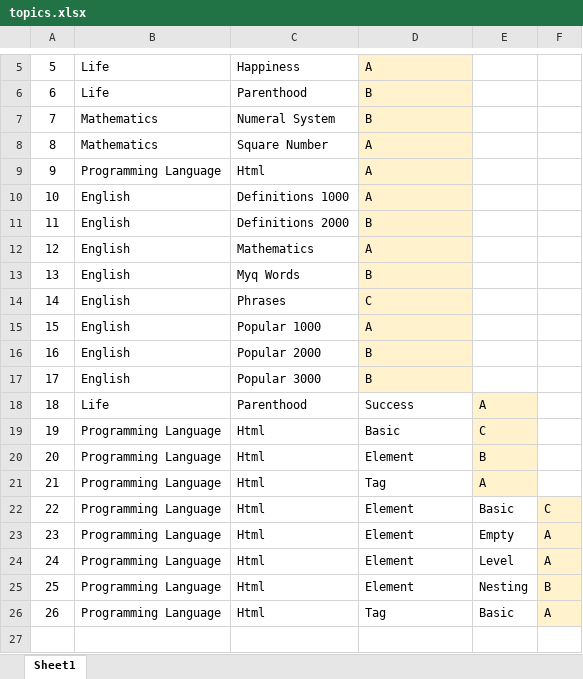
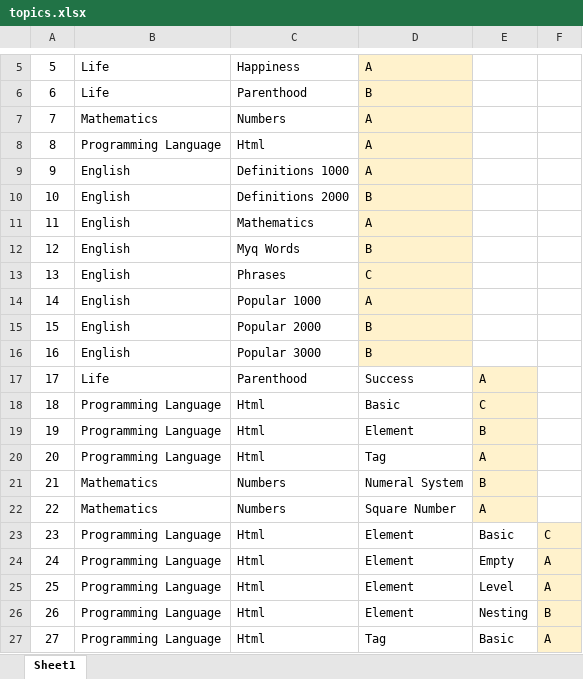
Before and after one commit to valdas1966/myq, an Excel workbook: topics.xlsx, sheet Sheet1, drawn as a sheet; only a part is shown, gaps mark what is left out; values as stored, in another font and other column widths than the file's, no borders; conditional formats not drawn; removed rows and columns are numbered as before the commit, all else as after; the diff names each change by its address in the sheet, - before the commit and + after, or states it on an @@ line.

```diff
--- a/topics.xlsx (sheet Sheet1)
+++ b/topics.xlsx (sheet Sheet1)
-row 7: 7 | Mathematics | Numeral System | B
@@ column A renumbered from row 7 down @@
-C7: Square Number
+C7: Numbers
+row 21: 21 | Mathematics | Numbers | Numeral System | B
+row 22: 22 | Mathematics | Numbers | Square Number | A
```
Also changed, not shown: 6 other files.
